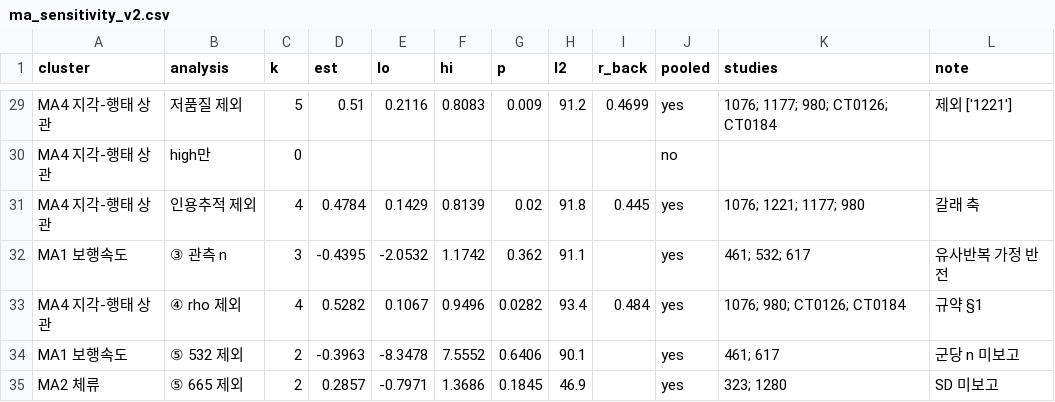
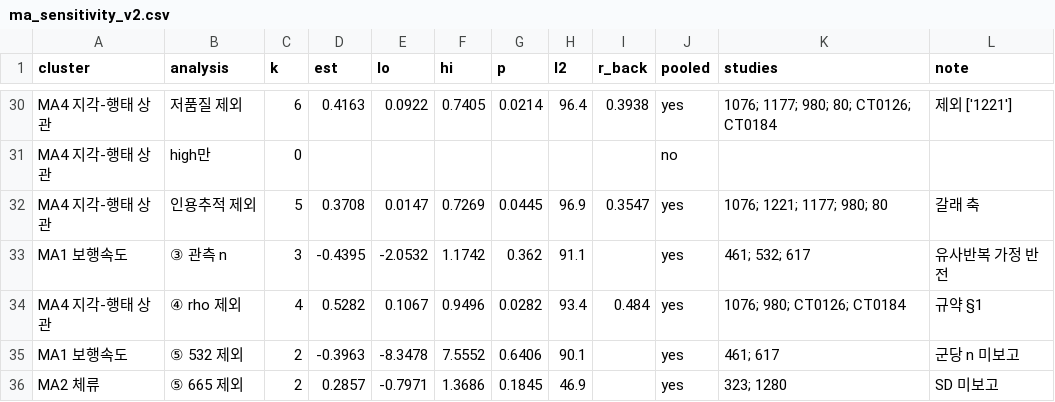
Before and after one commit to johyunbin/Research, a CSV file: assets/32_행태_사운드스케이프 리뷰 논문_(LUP)/_claude/fulltext/ma/ma_sensitivity_v2.csv, drawn as a sheet; only a part is shown, gaps mark what is left out; addresses are those after the commit; the diff covers the shown part only; the diff names each change by its address in the sheet, - before the commit and + after, or states it on an @@ line.

```diff
--- a/assets/32_행태_사운드스케이프 리뷰 논문_(LUP)/_claude/fulltext/ma/ma_sensitivity_v2.csv
+++ b/assets/32_행태_사운드스케이프 리뷰 논문_(LUP)/_claude/fulltext/ma/ma_sensitivity_v2.csv
-C30 (k): 5
+C30 (k): 6
-D30 (est): 0.51
+D30 (est): 0.4163
-E30 (lo): 0.2116
+E30 (lo): 0.0922
-F30 (hi): 0.8083
+F30 (hi): 0.7405
-G30 (p): 0.009
+G30 (p): 0.0214
-H30 (I2): 91.2
+H30 (I2): 96.4
-I30 (r_back): 0.4699
+I30 (r_back): 0.3938
-K30 (studies): 1076; 1177; 980; CT0126; CT0184
+K30 (studies): 1076; 1177; 980; 80; CT0126; CT0184
-C32 (k): 4
+C32 (k): 5
-D32 (est): 0.4784
+D32 (est): 0.3708
-E32 (lo): 0.1429
+E32 (lo): 0.0147
-F32 (hi): 0.8139
+F32 (hi): 0.7269
-G32 (p): 0.02
+G32 (p): 0.0445
-H32 (I2): 91.8
+H32 (I2): 96.9
-I32 (r_back): 0.445
+I32 (r_back): 0.3547
-K32 (studies): 1076; 1221; 1177; 980
+K32 (studies): 1076; 1221; 1177; 980; 80
```
Also changed, not shown: 5 added rows, 4 removed rows and 18 edited cells elsewhere in this file, assets/32_행태_사운드스케이프 리뷰 논문_(LUP)/_claude/fulltext/ma/ma_correlation_input.csv, assets/32_행태_사운드스케이프 리뷰 논문_(LUP)/_claude/fulltext/ma/ma_supplementary.csv, 38 other files.
